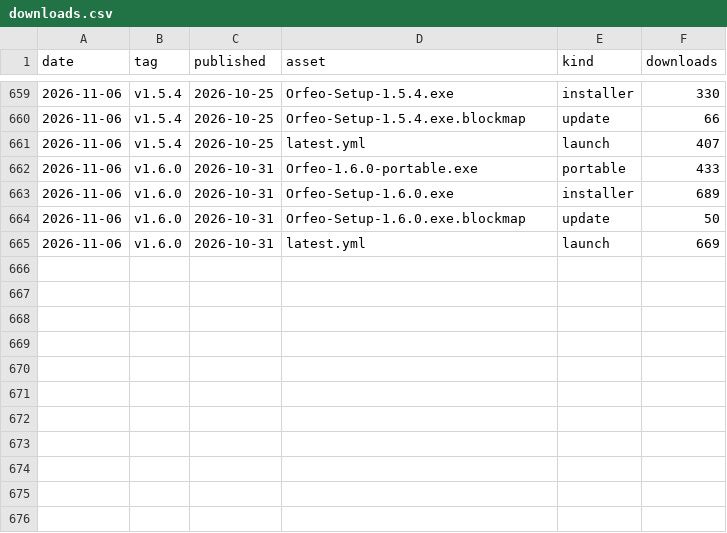
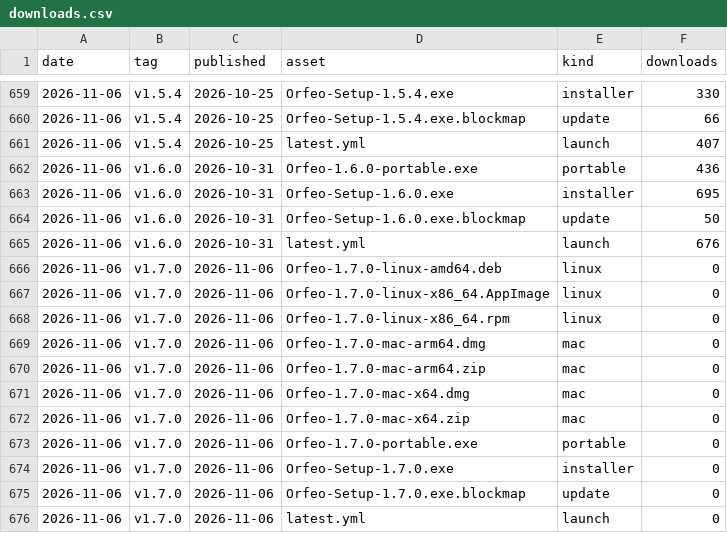
Before and after one commit to Squarebow/Orfeo, a CSV file: data/downloads.csv, drawn as a sheet; only a part is shown, gaps mark what is left out.

```diff
--- a/data/downloads.csv
+++ b/data/downloads.csv
@@ -661,5 +661,16 @@ date,tag,published,asset,kind,downloads
 2026-11-06,v1.5.4,2026-10-25,latest.yml,launch,407
-2026-11-06,v1.6.0,2026-10-31,Orfeo-1.6.0-portable.exe,portable,433
-2026-11-06,v1.6.0,2026-10-31,Orfeo-Setup-1.6.0.exe,installer,689
+2026-11-06,v1.6.0,2026-10-31,Orfeo-1.6.0-portable.exe,portable,436
+2026-11-06,v1.6.0,2026-10-31,Orfeo-Setup-1.6.0.exe,installer,695
 2026-11-06,v1.6.0,2026-10-31,Orfeo-Setup-1.6.0.exe.blockmap,update,50
-2026-11-06,v1.6.0,2026-10-31,latest.yml,launch,669
+2026-11-06,v1.6.0,2026-10-31,latest.yml,launch,676
+2026-11-06,v1.7.0,2026-11-06,Orfeo-1.7.0-linux-amd64.deb,linux,0
+2026-11-06,v1.7.0,2026-11-06,Orfeo-1.7.0-linux-x86_64.AppImage,linux,0
+2026-11-06,v1.7.0,2026-11-06,Orfeo-1.7.0-linux-x86_64.rpm,linux,0
+2026-11-06,v1.7.0,2026-11-06,Orfeo-1.7.0-mac-arm64.dmg,mac,0
+2026-11-06,v1.7.0,2026-11-06,Orfeo-1.7.0-mac-arm64.zip,mac,0
+2026-11-06,v1.7.0,2026-11-06,Orfeo-1.7.0-mac-x64.dmg,mac,0
+2026-11-06,v1.7.0,2026-11-06,Orfeo-1.7.0-mac-x64.zip,mac,0
+2026-11-06,v1.7.0,2026-11-06,Orfeo-1.7.0-portable.exe,portable,0
+2026-11-06,v1.7.0,2026-11-06,Orfeo-Setup-1.7.0.exe,installer,0
+2026-11-06,v1.7.0,2026-11-06,Orfeo-Setup-1.7.0.exe.blockmap,update,0
+2026-11-06,v1.7.0,2026-11-06,latest.yml,launch,0
```
Also changed, not shown: 1 other file.
